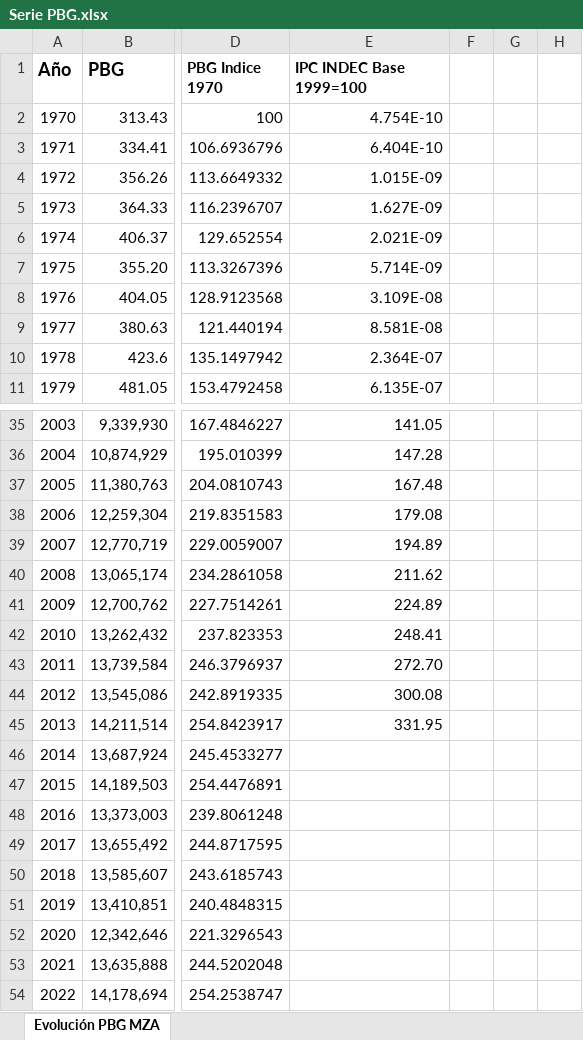
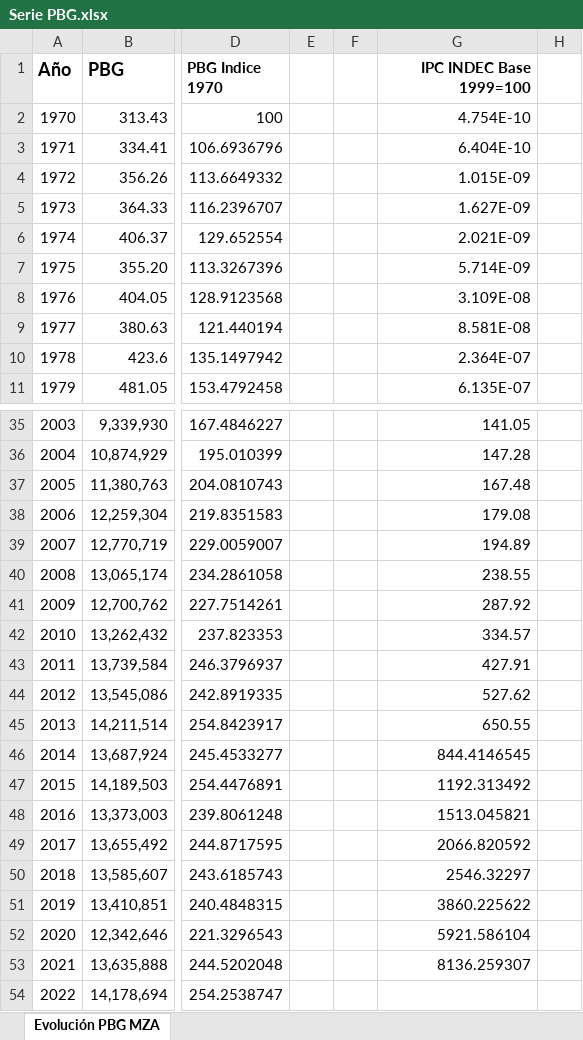
Before and after one commit to agustinajuarez-ux/Proyecto-evolucion-salarios, an Excel workbook: Serie PBG.xlsx, sheet Evolución PBG MZA, drawn as a sheet; only a part is shown, gaps mark what is left out; values as stored, in another font and other column widths than the file's, no borders; removed rows and columns are numbered as before the commit, all else as after; the diff names each change by its address in the sheet, - before the commit and + after, or states it on an @@ line.

Commit message:
Update Serie PBG.xlsx
pbg empalmado

```diff
--- a/Serie PBG.xlsx (sheet Evolución PBG MZA)
+++ b/Serie PBG.xlsx (sheet Evolución PBG MZA)
+column E, empty
+column F, empty
-column F, empty
-column G, empty
-G1 alignment: left
+G1 alignment: right
-G40 (IPC INDEC Base 1999=100): 211.62
+G40 (IPC INDEC Base 1999=100): 238.55
-G41 (IPC INDEC Base 1999=100): 224.89
+G41 (IPC INDEC Base 1999=100): 287.92
-G42 (IPC INDEC Base 1999=100): 248.41
+G42 (IPC INDEC Base 1999=100): 334.57
-G43 (IPC INDEC Base 1999=100): 272.70
+G43 (IPC INDEC Base 1999=100): 427.91
-G44 (IPC INDEC Base 1999=100): 300.08
+G44 (IPC INDEC Base 1999=100): 527.62
-G45 (IPC INDEC Base 1999=100): 331.95
+G45 (IPC INDEC Base 1999=100): 650.55
-G46 (IPC INDEC Base 1999=100): (empty)
+G46 (IPC INDEC Base 1999=100): 844.4146545
-G47 (IPC INDEC Base 1999=100): (empty)
+G47 (IPC INDEC Base 1999=100): 1192.313492
-G48 (IPC INDEC Base 1999=100): (empty)
+G48 (IPC INDEC Base 1999=100): 1513.045821
-G49 (IPC INDEC Base 1999=100): (empty)
+G49 (IPC INDEC Base 1999=100): 2066.820592
-G50 (IPC INDEC Base 1999=100): (empty)
+G50 (IPC INDEC Base 1999=100): 2546.32297
-G51 (IPC INDEC Base 1999=100): (empty)
+G51 (IPC INDEC Base 1999=100): 3860.225622
-G52 (IPC INDEC Base 1999=100): (empty)
+G52 (IPC INDEC Base 1999=100): 5921.586104
-G53 (IPC INDEC Base 1999=100): (empty)
+G53 (IPC INDEC Base 1999=100): 8136.259307
```
